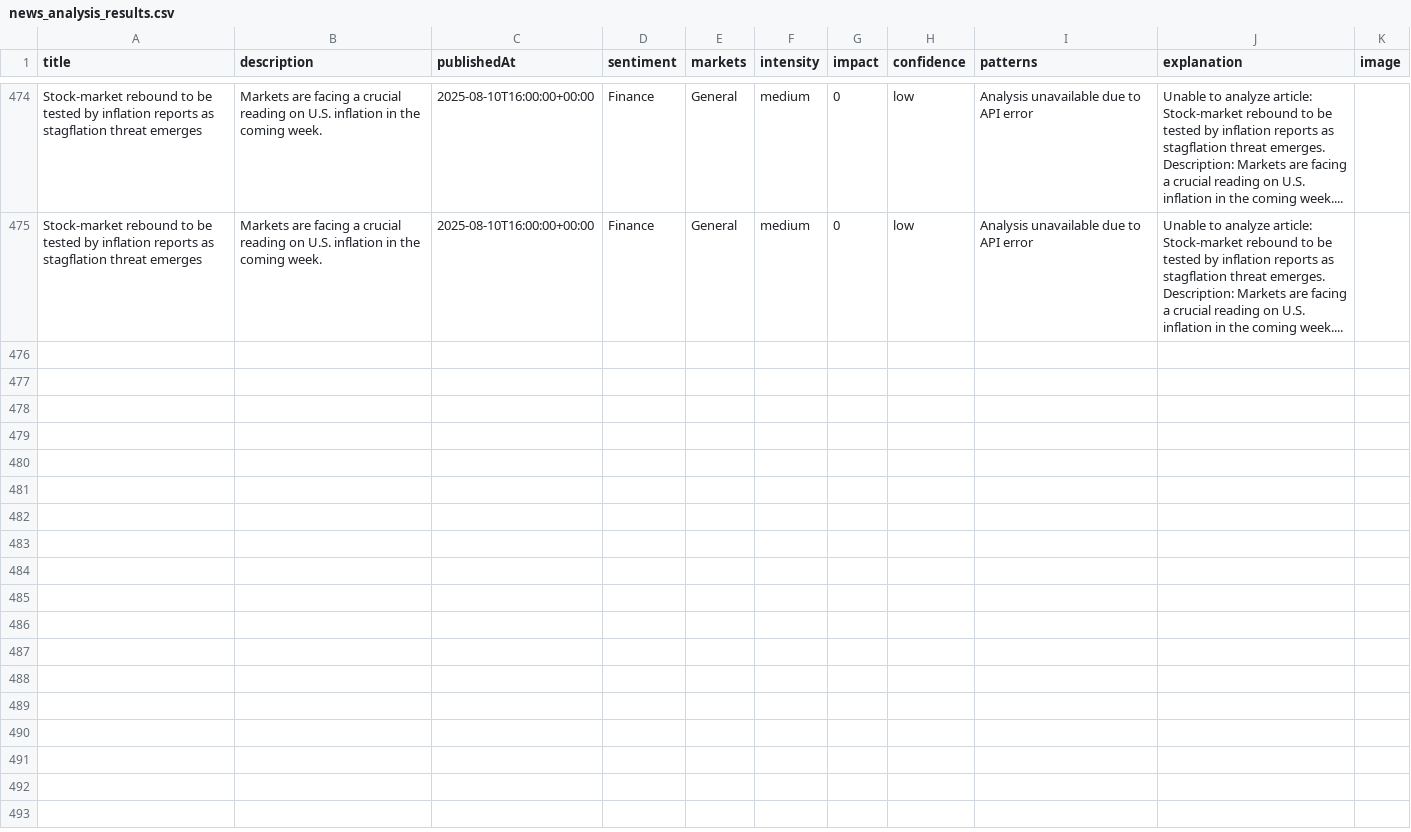
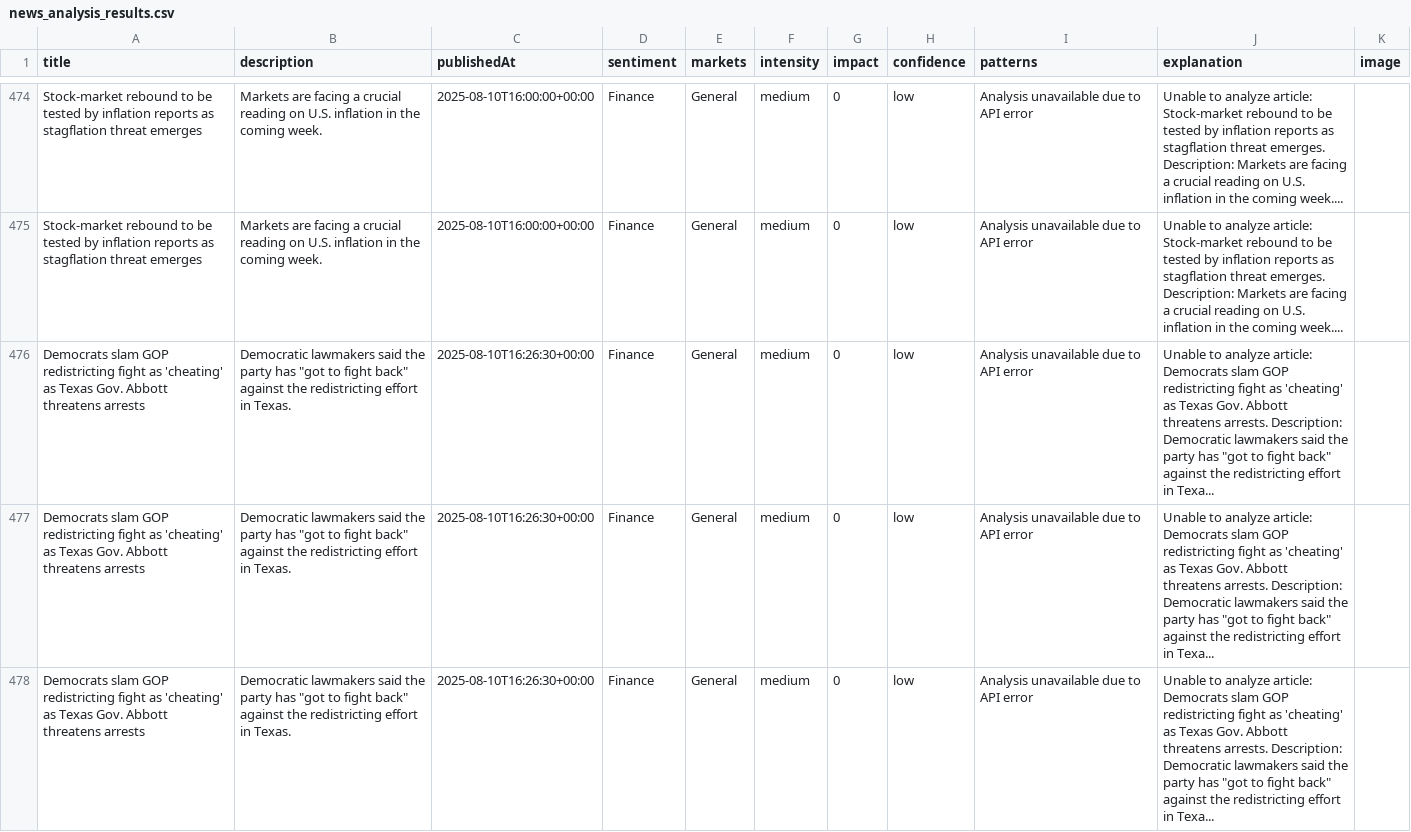
Before and after one commit to MarvinSchlein/InsightFundamental1, a CSV file: data/news_analysis_results.csv, drawn as a sheet; only a part is shown, gaps mark what is left out; the diff names each change by its address in the sheet, - before the commit and + after, or states it on an @@ line.

```diff
--- a/data/news_analysis_results.csv
+++ b/data/news_analysis_results.csv
+row 476: Democrats slam GOP redistricting fight as 'cheating' as Texas Gov. Abbott threatens arrests | Democratic lawmakers said the party has "got to fight back" against the redistricting effort in Texas. | 2025-08-10T16:26:30+00:00 | Finance | General | medium | 0 | low | Analysis unavailable due to API error | Unable to analyze article: Democrats slam GOP redistricting fight as 'cheating' as Texas Gov. Abbott threatens arrests. Description: Democratic lawmakers said the party has "got to fight back" against the redistricting effort in Texa...
+row 477: Democrats slam GOP redistricting fight as 'cheating' as Texas Gov. Abbott threatens arrests | Democratic lawmakers said the party has "got to fight back" against the redistricting effort in Texas. | 2025-08-10T16:26:30+00:00 | Finance | General | medium | 0 | low | Analysis unavailable due to API error | Unable to analyze article: Democrats slam GOP redistricting fight as 'cheating' as Texas Gov. Abbott threatens arrests. Description: Democratic lawmakers said the party has "got to fight back" against the redistricting effort in Texa...
+row 478: Democrats slam GOP redistricting fight as 'cheating' as Texas Gov. Abbott threatens arrests | Democratic lawmakers said the party has "got to fight back" against the redistricting effort in Texas. | 2025-08-10T16:26:30+00:00 | Finance | General | medium | 0 | low | Analysis unavailable due to API error | Unable to analyze article: Democrats slam GOP redistricting fight as 'cheating' as Texas Gov. Abbott threatens arrests. Description: Democratic lawmakers said the party has "got to fight back" against the redistricting effort in Texa...
```
